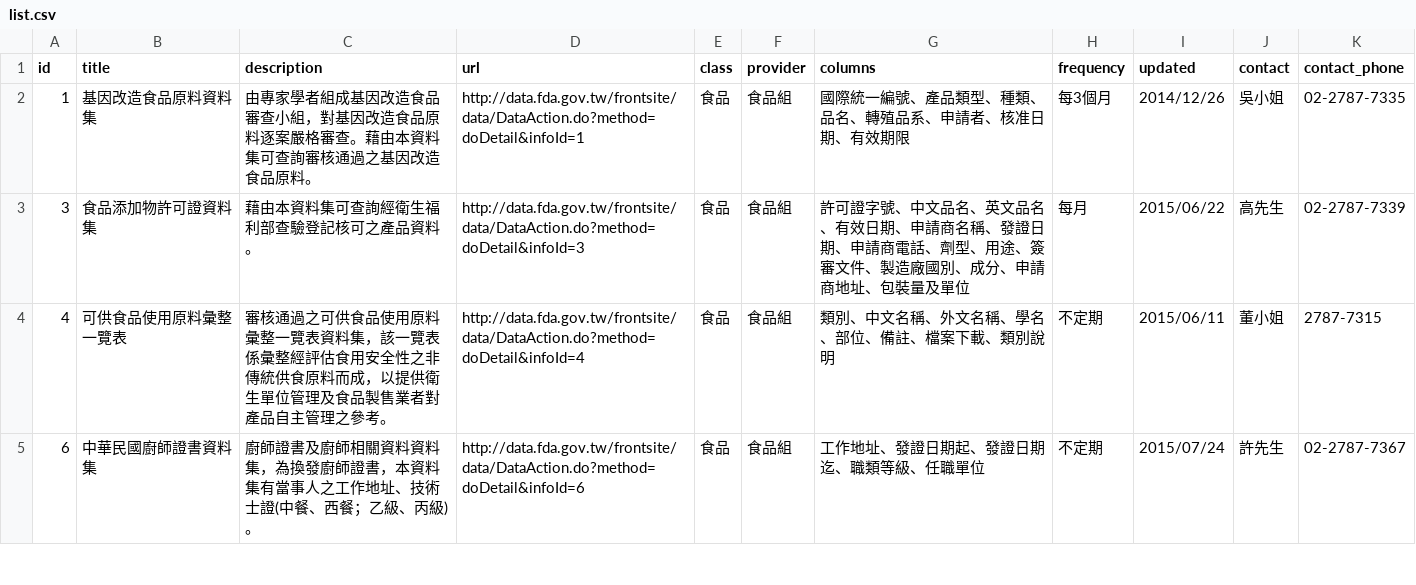
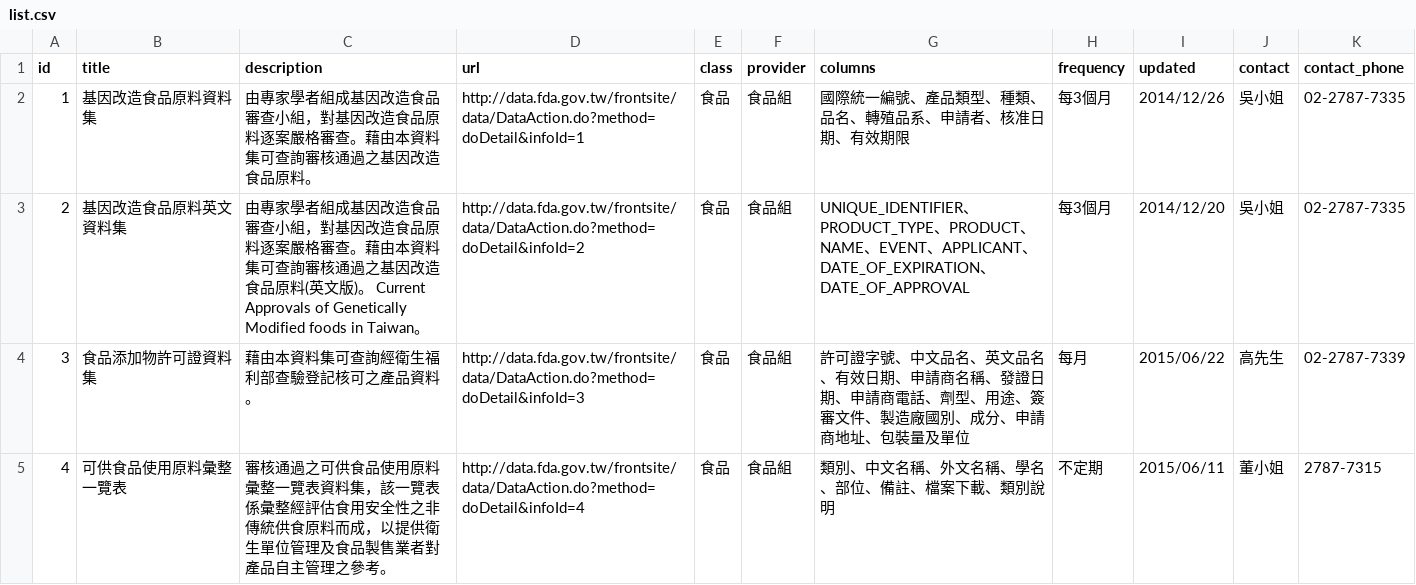
Before and after one commit to kiang/data.fda.gov.tw-list, a CSV file: list.csv, drawn as a sheet; only a part is shown; the shorter side is filled out with more unchanged rows; the diff covers the shown part only; the diff names each change by its address in the sheet, - before the commit and + after, or states it on an @@ line.

Commit message:
update datasets @ 2015-09-05 00:55:01

```diff
--- a/list.csv
+++ b/list.csv
+row 3: 2 | 基因改造食品原料英文資料集 | 由專家學者組成基因改造食品審查小組，對基因改造食品原料逐案嚴格審查。藉由本資料集可查詢審核通過之基因改造食品原料(英文版)。 Current Approvals of Genetically Modified foods in Taiwan。 | http://data.fda.gov.tw/frontsite/data/DataAction.do?method=doDetail&infoId=2 | 食品 | 食品組 | UNIQUE_IDENTIFIER、PRODUCT_TYPE、PRODUCT、NAME、EVENT、APPLICANT、DATE_OF_EXPIRATION、DATE_OF_APPROVAL | 每3個月 | 2014/12/20 | 吳小姐 | 02-2787-7335
```
Also changed, not shown: 4 added rows, 1 removed row and 1 edited cell elsewhere in this file, dataset/121.csv.
